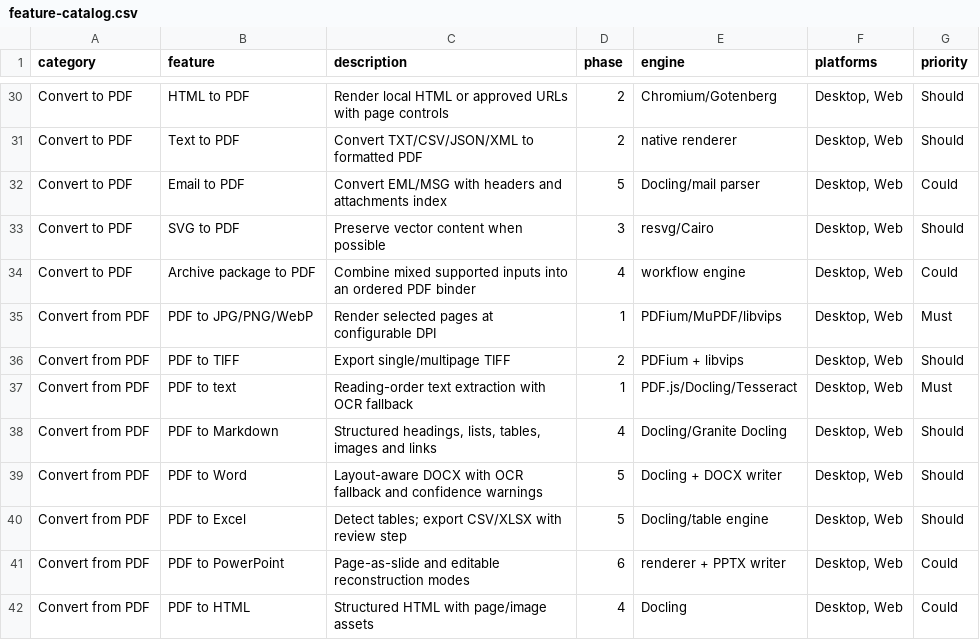
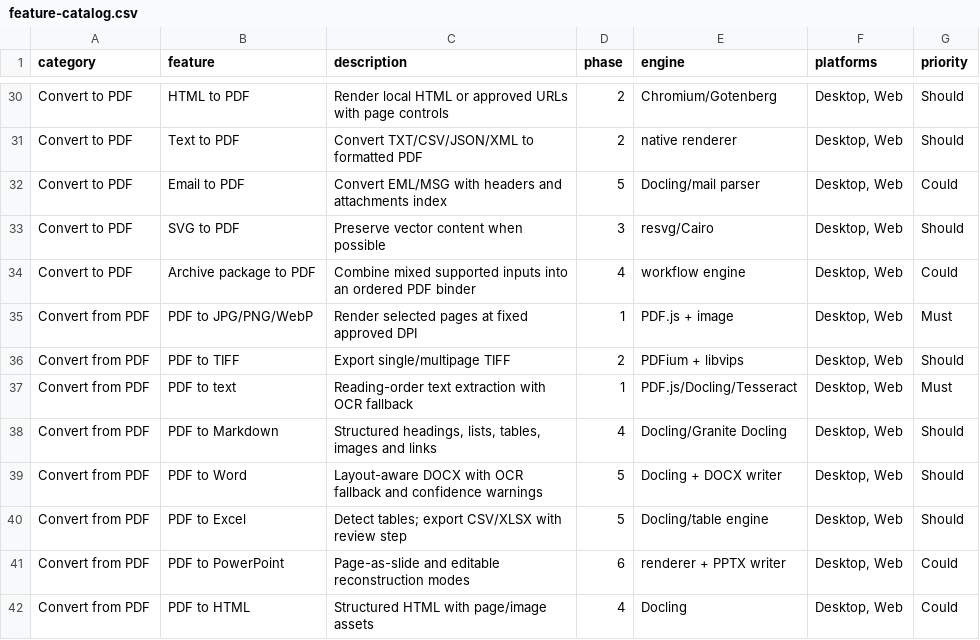
Before and after one commit to vsairohith67/document-studio, a CSV file: docs/feature-catalog.csv, drawn as a sheet; only a part is shown, gaps mark what is left out.

Commit message:
feat: implement G04B2 PDF to images

```diff
--- a/docs/feature-catalog.csv
+++ b/docs/feature-catalog.csv
@@ -34,3 +34,3 @@ Convert to PDF,SVG to PDF,Preserve vector content when possible,3,resvg/Cairo,"D
 Convert to PDF,Archive package to PDF,Combine mixed supported inputs into an ordered PDF binder,4,workflow engine,"Desktop, Web",Could
-Convert from PDF,PDF to JPG/PNG/WebP,Render selected pages at configurable DPI,1,PDFium/MuPDF/libvips,"Desktop, Web",Must
+Convert from PDF,PDF to JPG/PNG/WebP,Render selected pages at fixed approved DPI,1,PDF.js + image,"Desktop, Web",Must
 Convert from PDF,PDF to TIFF,Export single/multipage TIFF,2,PDFium + libvips,"Desktop, Web",Should
```
Also changed, not shown: 54 other files.
